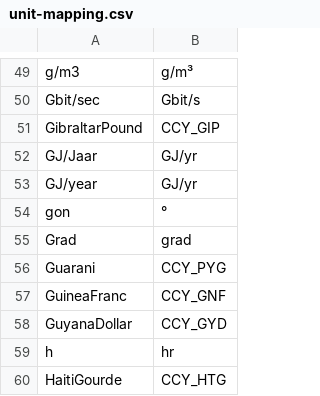
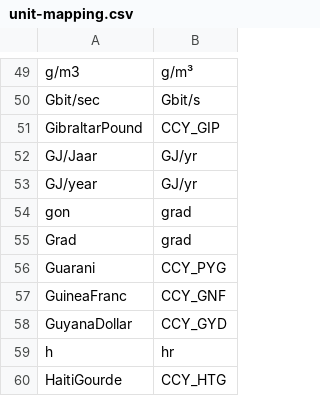
Before and after one commit to buildingSMART/bSDD, a CSV file: DataFiles/unit-mapping.csv, drawn as a sheet; only a part is shown, gaps mark what is left out.

```diff
--- a/DataFiles/unit-mapping.csv
+++ b/DataFiles/unit-mapping.csv
@@ -53,3 +53,3 @@
 "GJ/year", "GJ/yr"
-"gon", "°"
+"gon", "grad"
 "Grad", "grad"
```
Also changed, not shown: DataFiles/units.csv.
